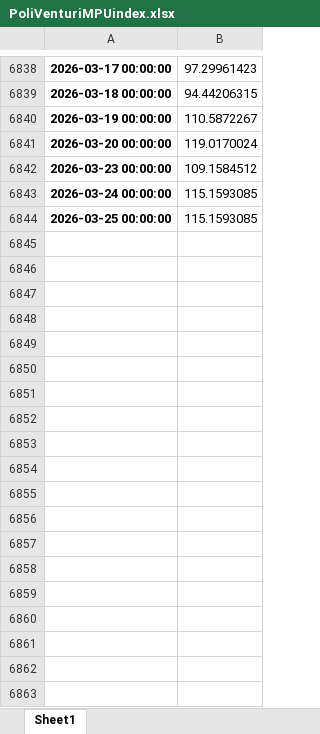
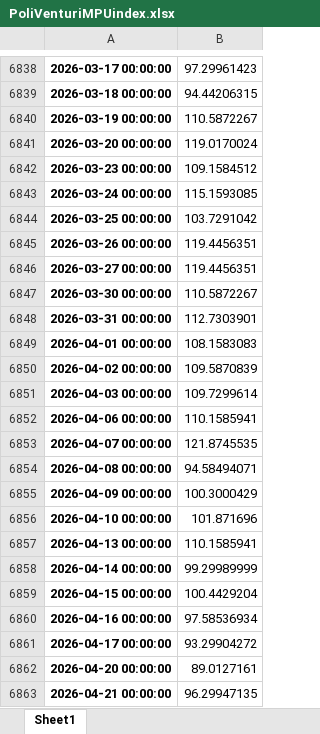
Before and after one commit to PoliVenturiMPUindex/WebPage, an Excel workbook: PoliVenturiMPUindex.xlsx, sheet Sheet1, drawn as a sheet; only a part is shown, gaps mark what is left out; values as stored, in another font and other column widths than the file's, no borders; the diff covers the shown part only; the diff names each change by its address in the sheet, - before the commit and + after, or states it on an @@ line.

```diff
--- a/PoliVenturiMPUindex.xlsx (sheet Sheet1)
+++ b/PoliVenturiMPUindex.xlsx (sheet Sheet1)
-B6844: 115.1593085
+B6844: 103.7291042
+row 6845: 2026-03-26 00:00:00 | 119.4456351
+row 6846: 2026-03-27 00:00:00 | 119.4456351
+row 6847: 2026-03-30 00:00:00 | 110.5872267
+row 6848: 2026-03-31 00:00:00 | 112.7303901
+row 6849: 2026-04-01 00:00:00 | 108.1583083
+row 6850: 2026-04-02 00:00:00 | 109.5870839
+row 6851: 2026-04-03 00:00:00 | 109.7299614
+row 6852: 2026-04-06 00:00:00 | 110.1585941
+row 6853: 2026-04-07 00:00:00 | 121.8745535
+row 6854: 2026-04-08 00:00:00 | 94.58494071
+row 6855: 2026-04-09 00:00:00 | 100.3000429
+row 6856: 2026-04-10 00:00:00 | 101.871696
+row 6857: 2026-04-13 00:00:00 | 110.1585941
+row 6858: 2026-04-14 00:00:00 | 99.29989999
+row 6859: 2026-04-15 00:00:00 | 100.4429204
+row 6860: 2026-04-16 00:00:00 | 97.58536934
+row 6861: 2026-04-17 00:00:00 | 93.29904272
+row 6862: 2026-04-20 00:00:00 | 89.0127161
+row 6863: 2026-04-21 00:00:00 | 96.29947135
```
Also changed, not shown: 17 added rows elsewhere in this sheet, 1 other file.
